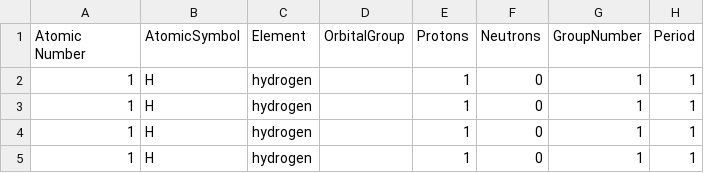
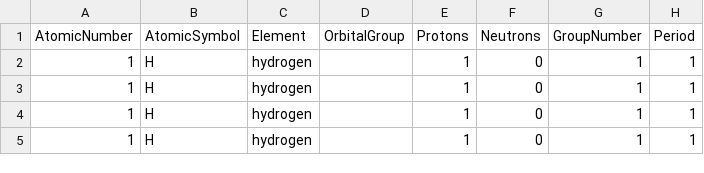
Before and after one commit to LtAirman/ChargeFieldTopics, a CSV file: data/Cr6-Elements.csv, drawn as a sheet; only a part is shown; the diff names each change by its address in the sheet, - before the commit and + after, or states it on an @@ line.

Commit message:
Changing the first.csv files' header from  Atomic Number to AtomicNumber

```diff
--- a/data/Cr6-Elements.csv
+++ b/data/Cr6-Elements.csv
-A1: Atomic Number
+A1: AtomicNumber
```
Also changed, not shown: data/tBoron.csv, 1 other file.
